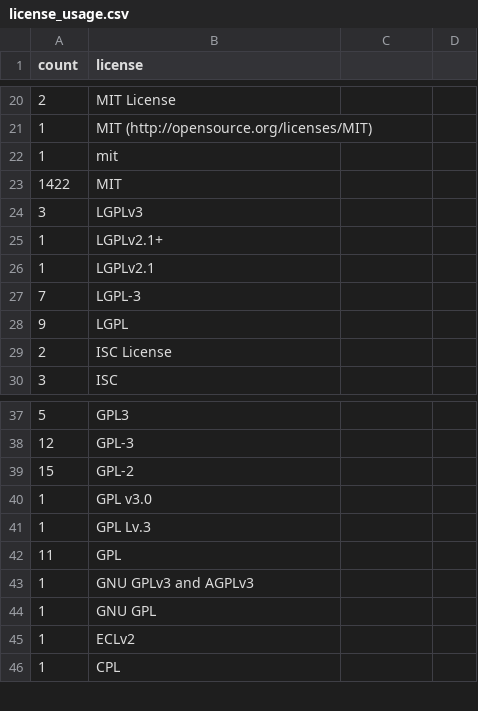
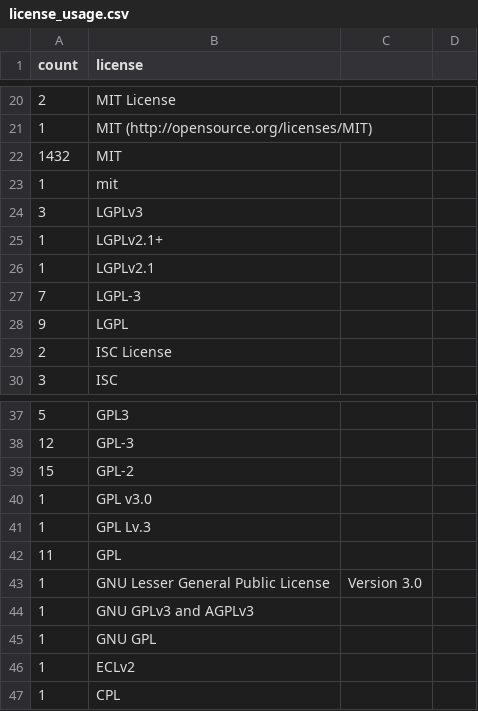
Before and after one commit to bf4/gemproject, a CSV file: license_usage.csv, drawn as a sheet; only a part is shown, gaps mark what is left out; removed rows and columns are numbered as before the commit, all else as after; the diff names each change by its address in the sheet, - before the commit and + after, or states it on an @@ line.

Commit message:
Update license usage

```diff
--- a/license_usage.csv
+++ b/license_usage.csv
+row 22: 1432 | MIT
-row 23: 1422 | MIT
+row 43: 1 | GNU Lesser General Public License | Version 3.0
```
